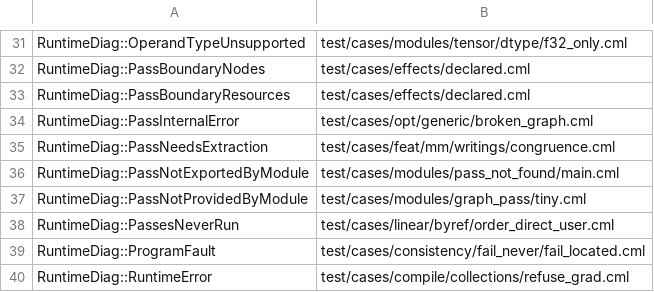
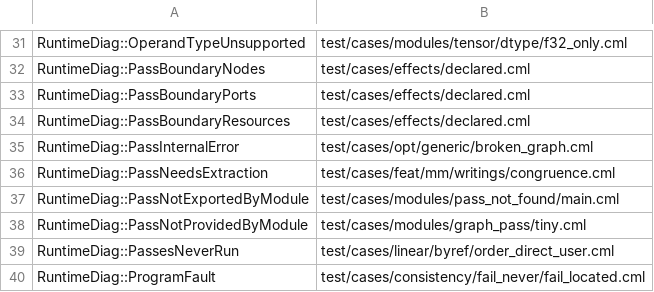
Before and after one commit to OpenCML/Camel, a TSV file: diagnostics/examples.tsv, drawn as a sheet; only a part is shown, gaps mark what is left out; the shorter side is filled out with more unchanged rows; the diff names each change by its address in the sheet, - before the commit and + after, or states it on an @@ line.

```diff
--- a/diagnostics/examples.tsv
+++ b/diagnostics/examples.tsv
+row 33: RuntimeDiag::PassBoundaryPorts | test/cases/effects/declared.cml
```
Also changed, not shown: diagnostics/registry.tsv, 6 other files.
